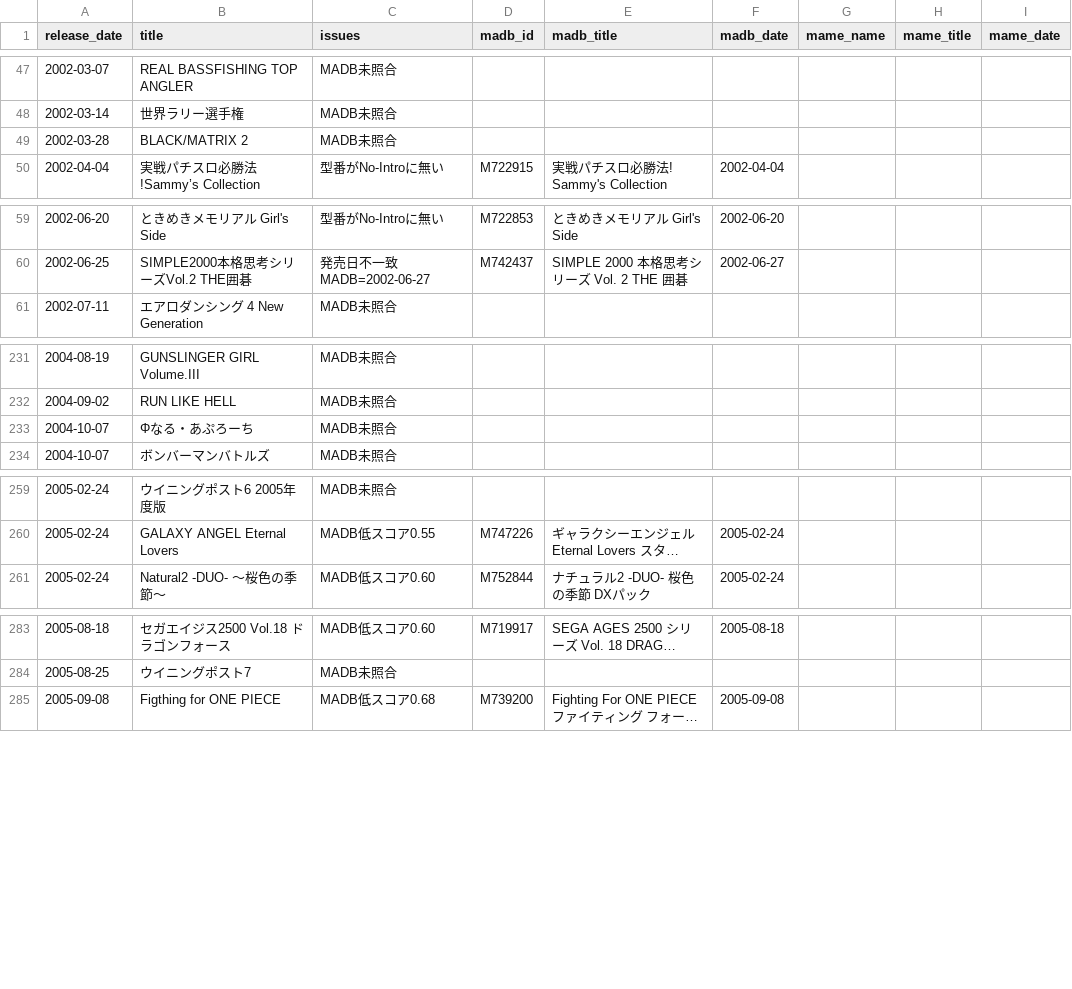
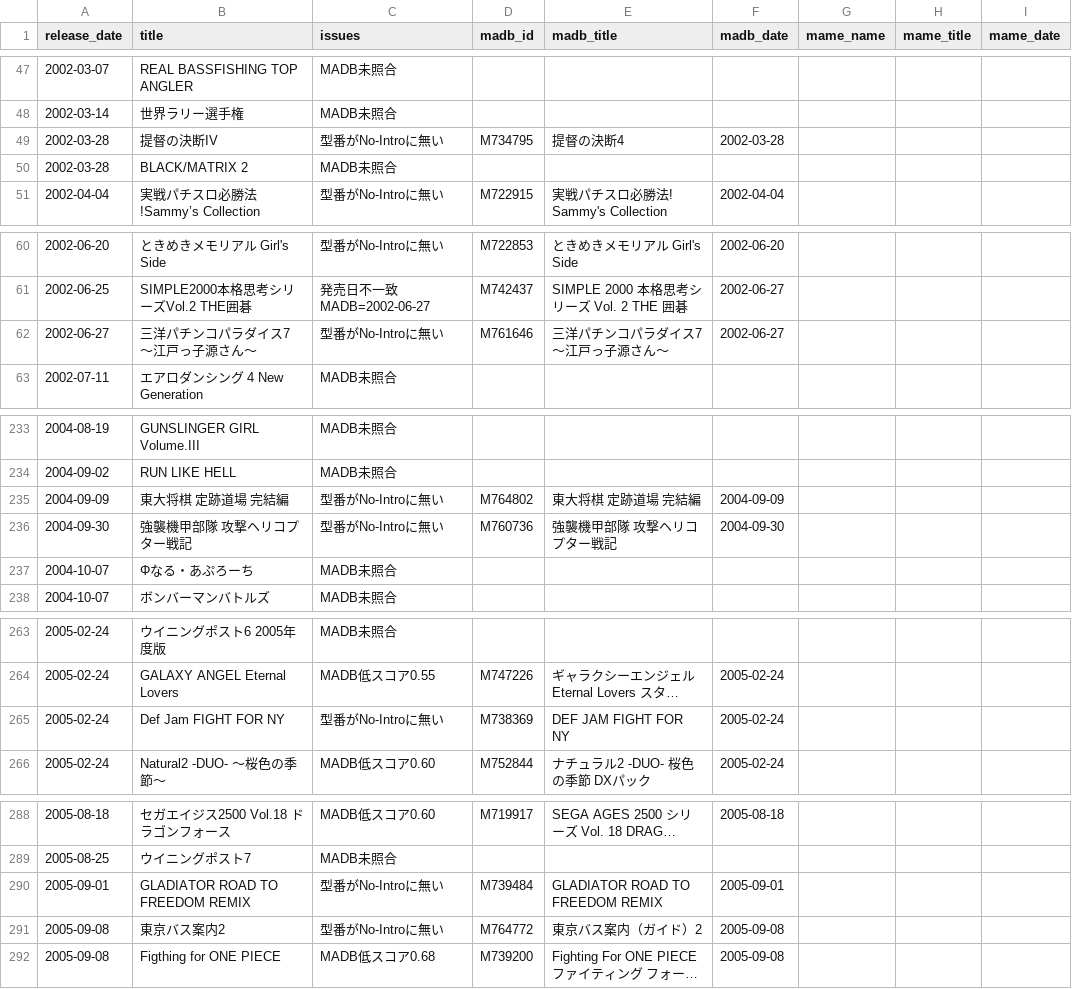
Before and after one commit to moheronemy/retro-game-db, a CSV file: data/ps2/review/match_report.csv, drawn as a sheet; only a part is shown, gaps mark what is left out; long unchanged cells end in …; the diff covers the shown part only; the diff names each change by its address in the sheet, - before the commit and + after, or states it on an @@ line.

```diff
--- a/data/ps2/review/match_report.csv
+++ b/data/ps2/review/match_report.csv
+row 49: 2002-03-28 | 提督の決断IV | 型番がNo-Introに無い | M734795 | 提督の決断4 | 2002-03-28
+row 62: 2002-06-27 | 三洋パチンコパラダイス7 〜江戸っ子源さん〜 | 型番がNo-Introに無い | M761646 | 三洋パチンコパラダイス7～江戸っ子源さん～ | 2002-06-27
+row 235: 2004-09-09 | 東大将棋 定跡道場 完結編 | 型番がNo-Introに無い | M764802 | 東大将棋 定跡道場 完結編 | 2004-09-09
+row 236: 2004-09-30 | 強襲機甲部隊 攻撃ヘリコプター戦記 | 型番がNo-Introに無い | M760736 | 強襲機甲部隊 攻撃ヘリコプター戦記 | 2004-09-30
+row 265: 2005-02-24 | Def Jam FIGHT FOR NY | 型番がNo-Introに無い | M738369 | DEF JAM FIGHT FOR NY | 2005-02-24
+row 290: 2005-09-01 | GLADIATOR ROAD TO FREEDOM REMIX | 型番がNo-Introに無い | M739484 | GLADIATOR ROAD TO FREEDOM REMIX | 2005-09-01
+row 291: 2005-09-08 | 東京バス案内2 | 型番がNo-Introに無い | M764772 | 東京バス案内（ガイド）2 | 2005-09-08
```
Also changed, not shown: 2 added rows and 2 edited cells elsewhere in this file, data/ps2/jp_non_retail.csv, 7 other files.
